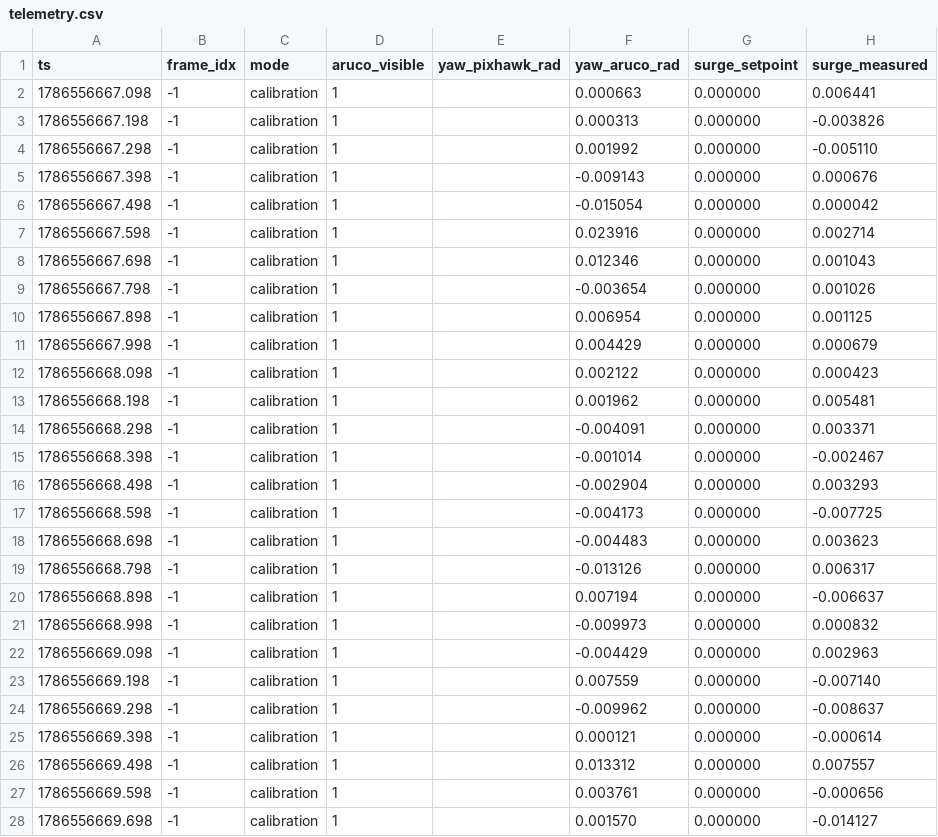
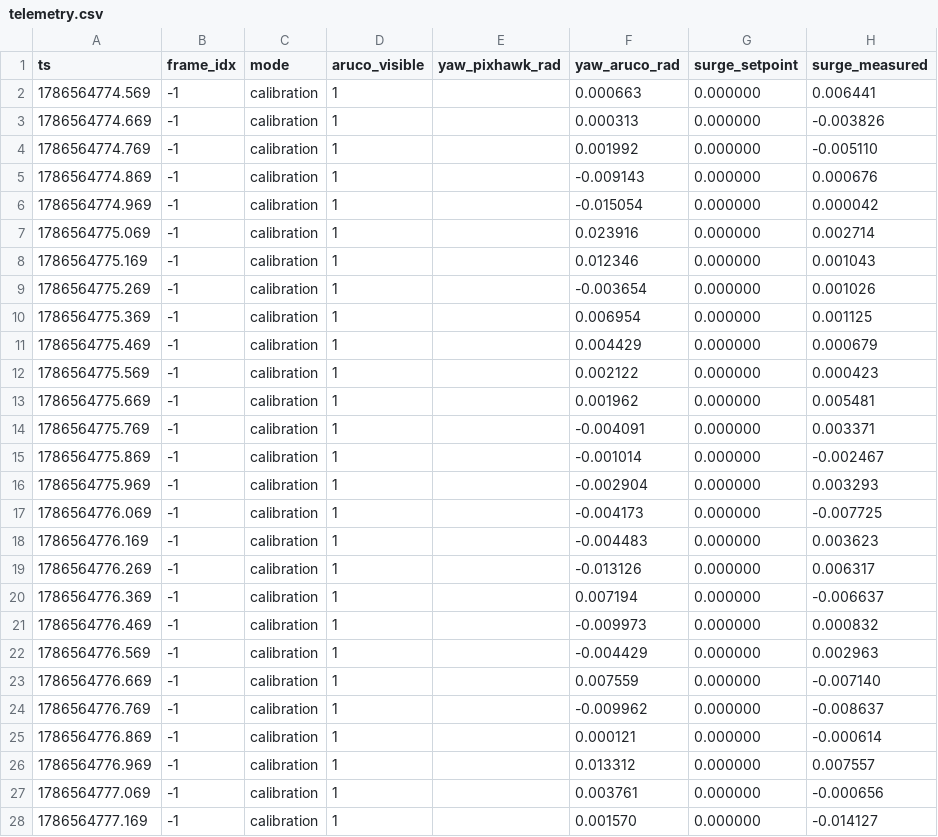
Before and after one commit to Darkuantum/hive, a CSV file: integration/logs/sim_sway_current/telemetry.csv, drawn as a sheet; only a part is shown; the diff covers the shown part only; the diff names each change by its address in the sheet, - before the commit and + after, or states it on an @@ line.

```diff
--- a/integration/logs/sim_sway_current/telemetry.csv
+++ b/integration/logs/sim_sway_current/telemetry.csv
-A2 (ts): 1786556667.098
+A2 (ts): 1786564774.569
-A3 (ts): 1786556667.198
+A3 (ts): 1786564774.669
-A4 (ts): 1786556667.298
+A4 (ts): 1786564774.769
-A5 (ts): 1786556667.398
+A5 (ts): 1786564774.869
-A6 (ts): 1786556667.498
+A6 (ts): 1786564774.969
-A7 (ts): 1786556667.598
+A7 (ts): 1786564775.069
-A8 (ts): 1786556667.698
+A8 (ts): 1786564775.169
-A9 (ts): 1786556667.798
+A9 (ts): 1786564775.269
-A10 (ts): 1786556667.898
+A10 (ts): 1786564775.369
-A11 (ts): 1786556667.998
+A11 (ts): 1786564775.469
-A12 (ts): 1786556668.098
+A12 (ts): 1786564775.569
-A13 (ts): 1786556668.198
+A13 (ts): 1786564775.669
-A14 (ts): 1786556668.298
+A14 (ts): 1786564775.769
-A15 (ts): 1786556668.398
+A15 (ts): 1786564775.869
-A16 (ts): 1786556668.498
+A16 (ts): 1786564775.969
-A17 (ts): 1786556668.598
+A17 (ts): 1786564776.069
-A18 (ts): 1786556668.698
+A18 (ts): 1786564776.169
-A19 (ts): 1786556668.798
+A19 (ts): 1786564776.269
-A20 (ts): 1786556668.898
+A20 (ts): 1786564776.369
-A21 (ts): 1786556668.998
+A21 (ts): 1786564776.469
-A22 (ts): 1786556669.098
+A22 (ts): 1786564776.569
-A23 (ts): 1786556669.198
+A23 (ts): 1786564776.669
-A24 (ts): 1786556669.298
+A24 (ts): 1786564776.769
-A25 (ts): 1786556669.398
+A25 (ts): 1786564776.869
-A26 (ts): 1786556669.498
+A26 (ts): 1786564776.969
-A27 (ts): 1786556669.598
+A27 (ts): 1786564777.069
-A28 (ts): 1786556669.698
+A28 (ts): 1786564777.169
```
Also changed, not shown: 73 edited cells elsewhere in this file, integration/logs/sim_surge_current/telemetry.csv, integration/logs/sim_surge_tuned/telemetry.csv, 40 other files.
